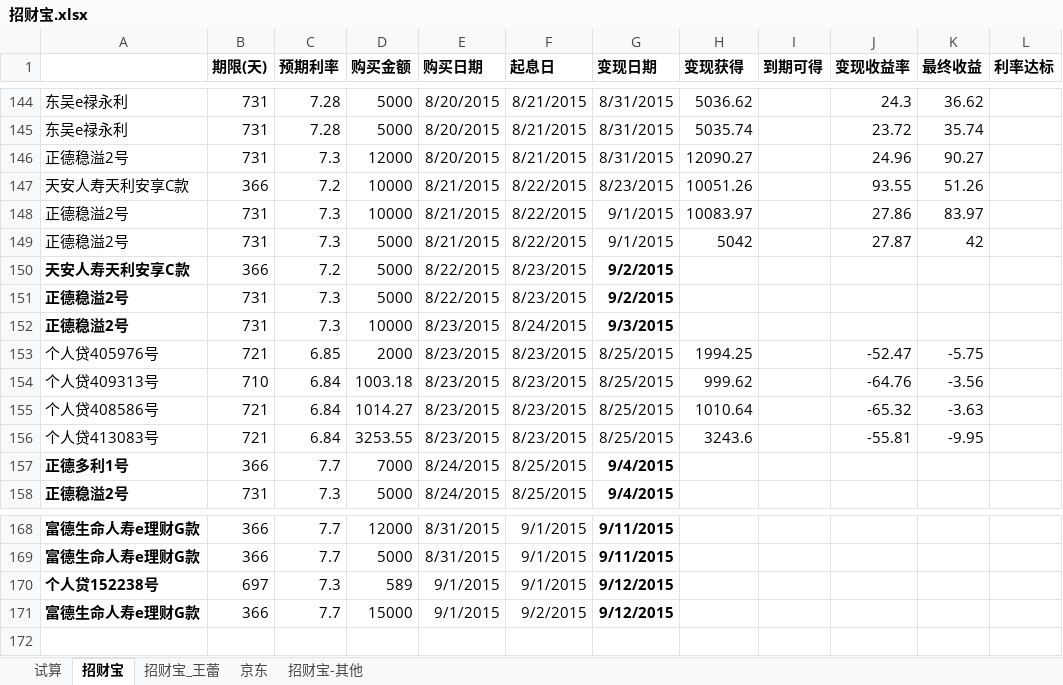
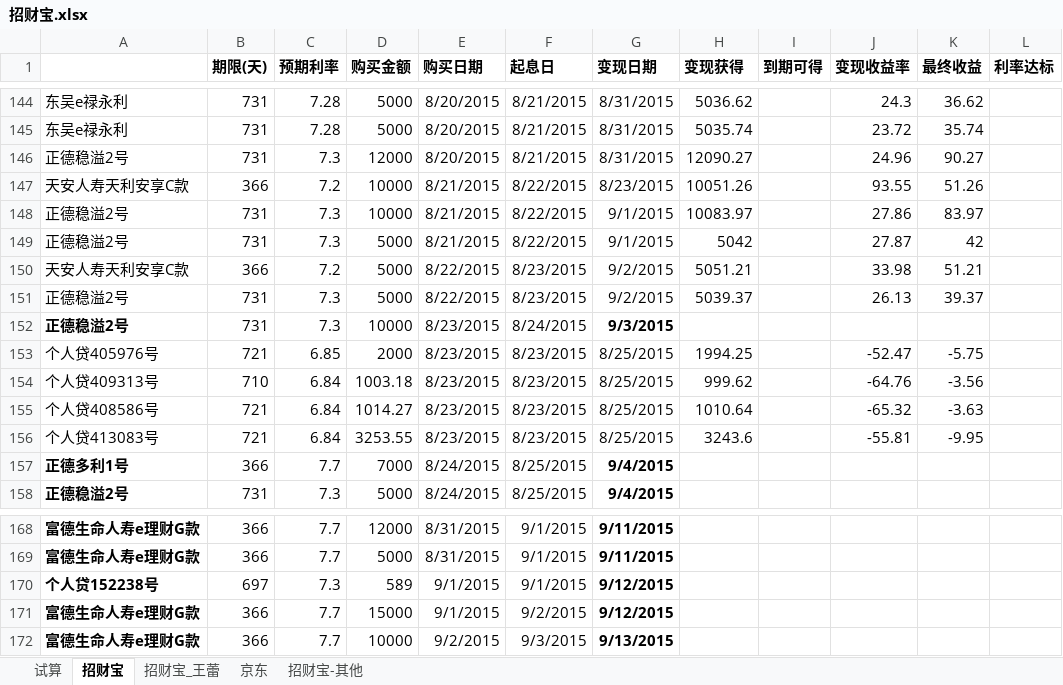
Before and after one commit to cnmud/832588m1pwG22w5t74PT0odv657C7m, an Excel workbook: 我的家/招财宝.xlsx, sheet 招财宝, drawn as a sheet; only a part is shown, gaps mark what is left out; values as stored, in another font and other column widths than the file's, no borders; the diff names each change by its address in the sheet, - before the commit and + after, or states it on an @@ line.

```diff
--- a/我的家/招财宝.xlsx (sheet 招财宝)
+++ b/我的家/招财宝.xlsx (sheet 招财宝)
-A150:A151 bold: on
+A150:A151 bold: off
-G150:G151 bold: on
+G150:G151 bold: off
-H150 (变现获得): (empty)
+H150 (变现获得): 5051.21
-J150 (变现收益率): (empty)
+J150 (变现收益率): 33.98
-K150 (最终收益): (empty)
+K150 (最终收益): 51.21
-H151 (变现获得): (empty)
+H151 (变现获得): 5039.37
-J151 (变现收益率): (empty)
+J151 (变现收益率): 26.13
-K151 (最终收益): (empty)
+K151 (最终收益): 39.37
+row 172: 富德生命人寿e理财G款 | 366 | 7.7 | 10000 | 9/2/2015 | 9/3/2015 | 9/13/2015
```
Also changed, not shown: sheet 招财宝_王蕾, 1 other file.
